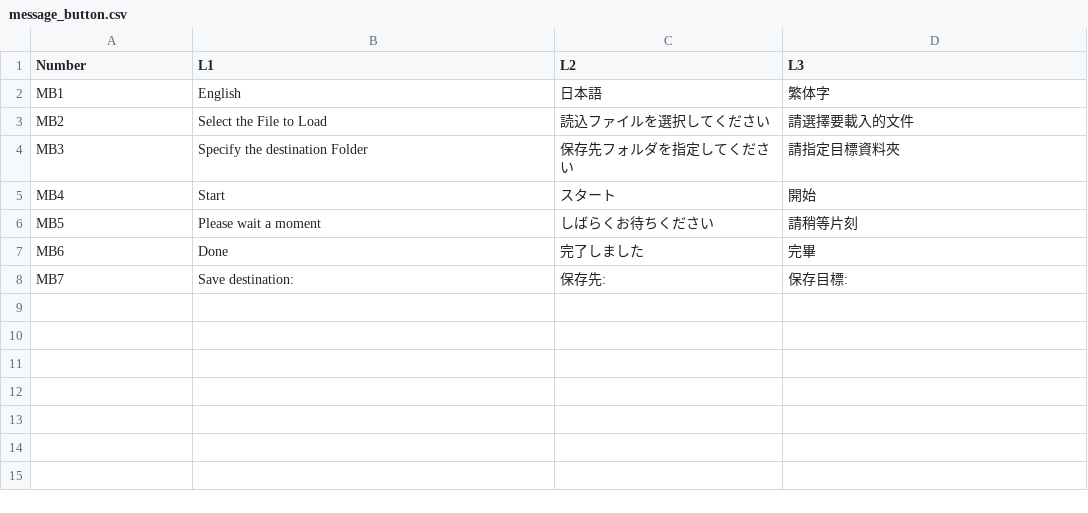
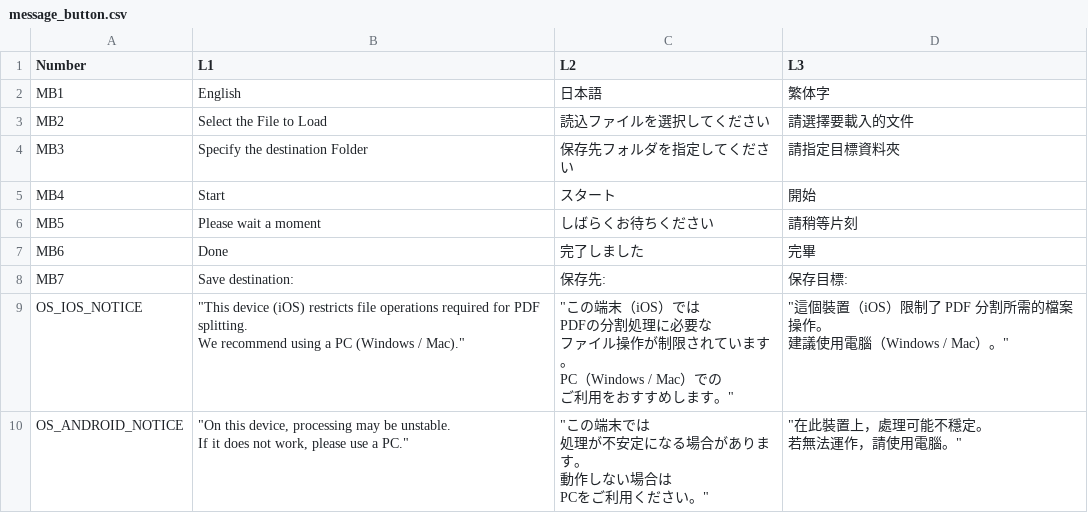
Before and after one commit to rq-inn/pdf-choki, a CSV file: data/message_button.csv, drawn as a sheet; ↵ is a line break in a cell; the diff names each change by its address in the sheet, - before the commit and + after, or states it on an @@ line.

Commit message:
Add files via upload

```diff
--- a/data/message_button.csv
+++ b/data/message_button.csv
+row 9: OS_IOS_NOTICE | "This device (iOS) restricts file operations required for PDF splitting. ↵ We recommend using a PC (Windows / Mac)." | "この端末（iOS）では ↵ PDFの分割処理に必要な ↵ ファイル操作が制限されています。 ↵ PC（Windows / Mac）での ↵ ご利用をおすすめします。" | "這個裝置（iOS）限制了 PDF 分割所需的檔案操作。 ↵ 建議使用電腦（Windows / Mac）。"
+row 10: OS_ANDROID_NOTICE | "On this device, processing may be unstable. ↵ If it does not work, please use a PC." | "この端末では ↵ 処理が不安定になる場合があります。 ↵ 動作しない場合は ↵ PCをご利用ください。" | "在此裝置上，處理可能不穩定。 ↵ 若無法運作，請使用電腦。"
```
